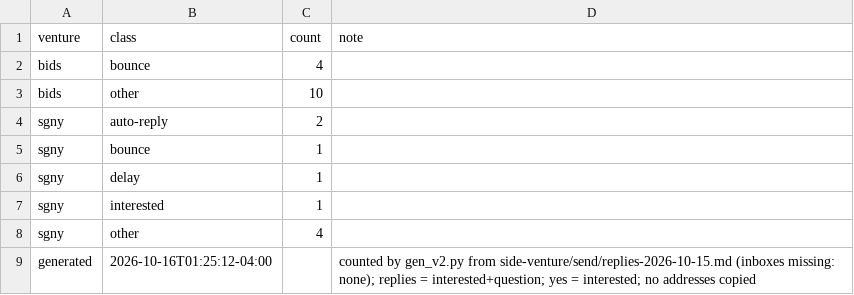
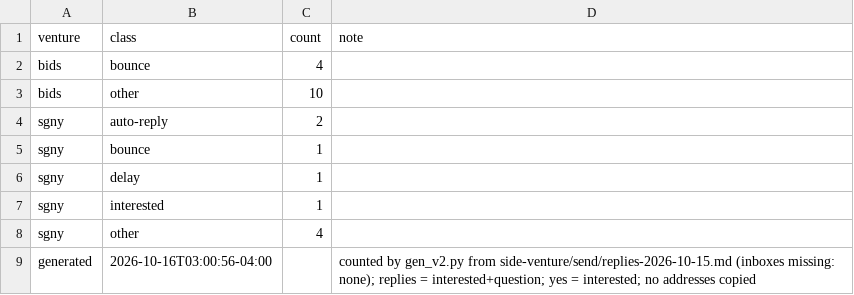
Before and after one commit to erikhuovi13/pauca-dashboard, a CSV file: v2/sources/reply-counts.csv, drawn as a sheet.

```diff
--- a/v2/sources/reply-counts.csv
+++ b/v2/sources/reply-counts.csv
@@ -8,2 +8,2 @@ sgny,interested,1,
 sgny,other,4,
-generated,2026-10-16T01:25:12-04:00,,counted by gen_v2.py from side-venture/send/replies-2026-10-15.md (inboxes missing: none); replies = interested+question; yes = interested; no addresses copied
+generated,2026-10-16T03:00:56-04:00,,counted by gen_v2.py from side-venture/send/replies-2026-10-15.md (inboxes missing: none); replies = interested+question; yes = interested; no addresses copied
```
Also changed, not shown: v2/sources/send-counts.csv, 5 other files.
